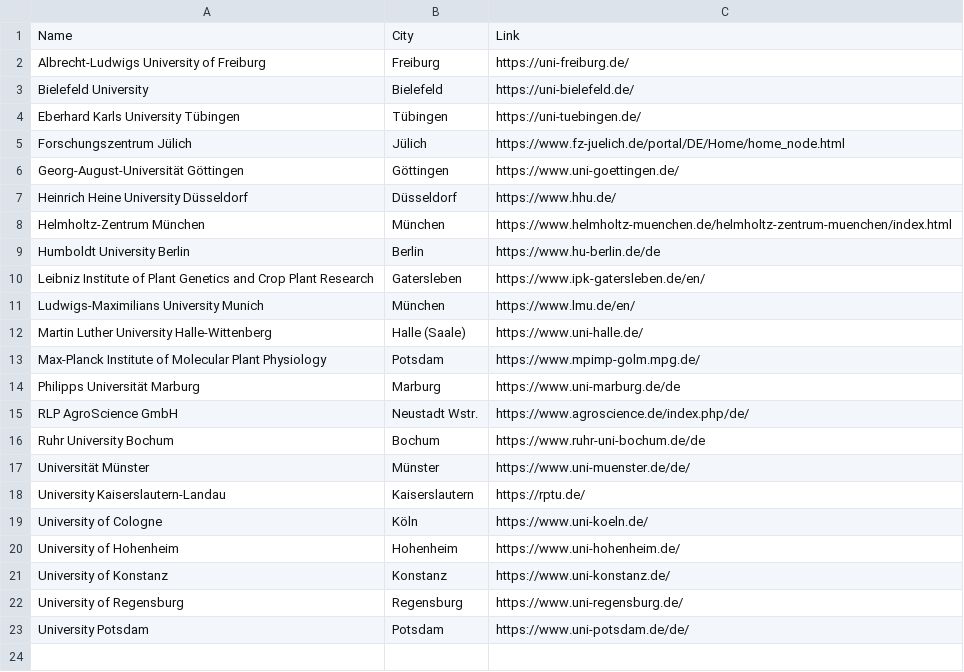
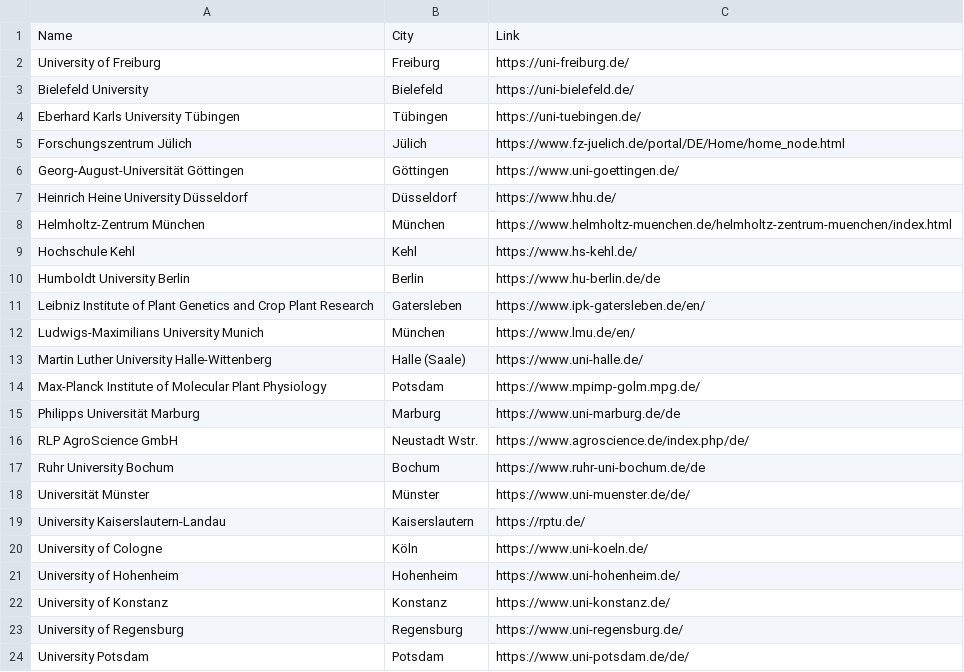
Before and after one commit to nfdi4plants/nfdi4plants.github.io, a CSV file: src/assets/data/institutions.csv, drawn as a sheet.

Commit message:
updated participants, institutions, projects

```diff
--- a/src/assets/data/institutions.csv
+++ b/src/assets/data/institutions.csv
@@ -1,3 +1,3 @@
 Name,City,Link
-Albrecht-Ludwigs University of Freiburg,Freiburg,https://uni-freiburg.de/
+University of Freiburg,Freiburg,https://uni-freiburg.de/
 Bielefeld University,Bielefeld,https://uni-bielefeld.de/
@@ -8,2 +8,3 @@ Heinrich Heine University Düsseldorf,Düsseldorf,https://www.hhu.de/
 Helmholtz-Zentrum München,München,https://www.helmholtz-muenchen.de/helmholtz-zentrum-muenchen/index.html
+Hochschule Kehl,Kehl,https://www.hs-kehl.de/
 Humboldt University Berlin,Berlin,https://www.hu-berlin.de/de
```
Also changed, not shown: src/assets/data/participants.csv, src/assets/data/projects.csv.
